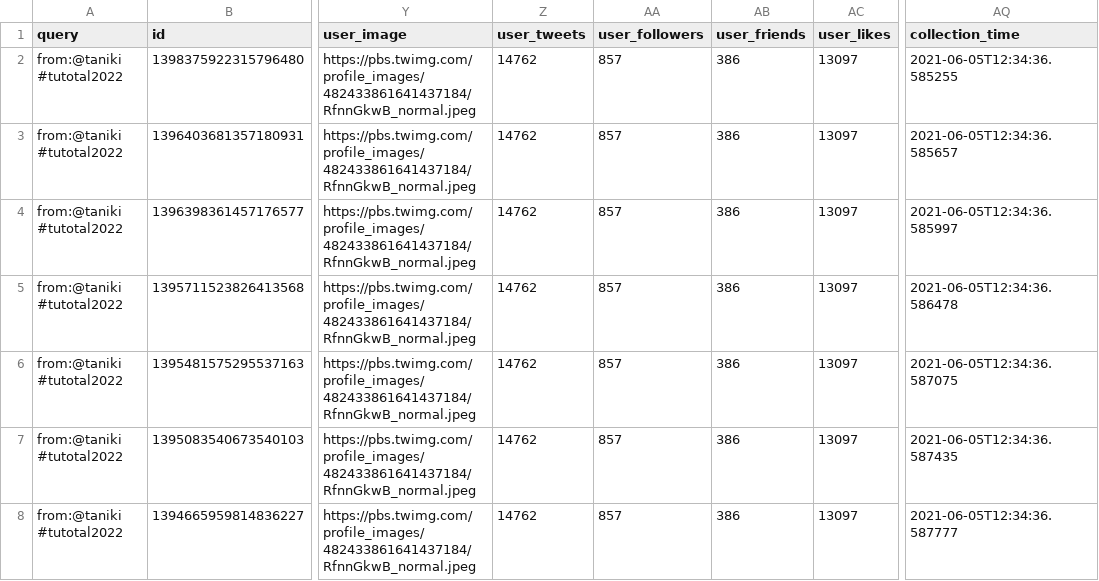
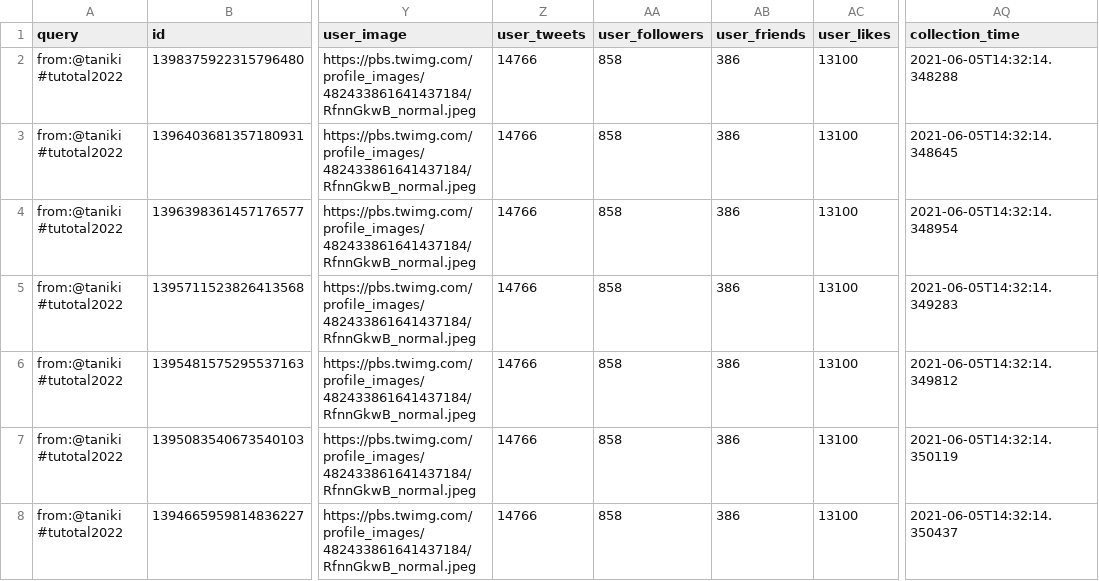
Before and after one commit to taniki/tutotal2022, a CSV file: tutotal2022-taniki.csv, drawn as a sheet; only a part is shown, gaps mark what is left out; the diff names each change by its address in the sheet, - before the commit and + after, or states it on an @@ line.

```diff
--- a/tutotal2022-taniki.csv
+++ b/tutotal2022-taniki.csv
-Z2:Z8 (user_tweets): 14762
+Z2:Z8 (user_tweets): 14766
-AA2:AA8 (user_followers): 857
+AA2:AA8 (user_followers): 858
-AC2:AC8 (user_likes): 13097
+AC2:AC8 (user_likes): 13100
-AQ2 (collection_time): 2021-06-05T12:34:36.585255
+AQ2 (collection_time): 2021-06-05T14:32:14.348288
-AQ3 (collection_time): 2021-06-05T12:34:36.585657
+AQ3 (collection_time): 2021-06-05T14:32:14.348645
-AQ4 (collection_time): 2021-06-05T12:34:36.585997
+AQ4 (collection_time): 2021-06-05T14:32:14.348954
-AQ5 (collection_time): 2021-06-05T12:34:36.586478
+AQ5 (collection_time): 2021-06-05T14:32:14.349283
-AQ6 (collection_time): 2021-06-05T12:34:36.587075
+AQ6 (collection_time): 2021-06-05T14:32:14.349812
-AQ7 (collection_time): 2021-06-05T12:34:36.587435
+AQ7 (collection_time): 2021-06-05T14:32:14.350119
-AQ8 (collection_time): 2021-06-05T12:34:36.587777
+AQ8 (collection_time): 2021-06-05T14:32:14.350437
```
